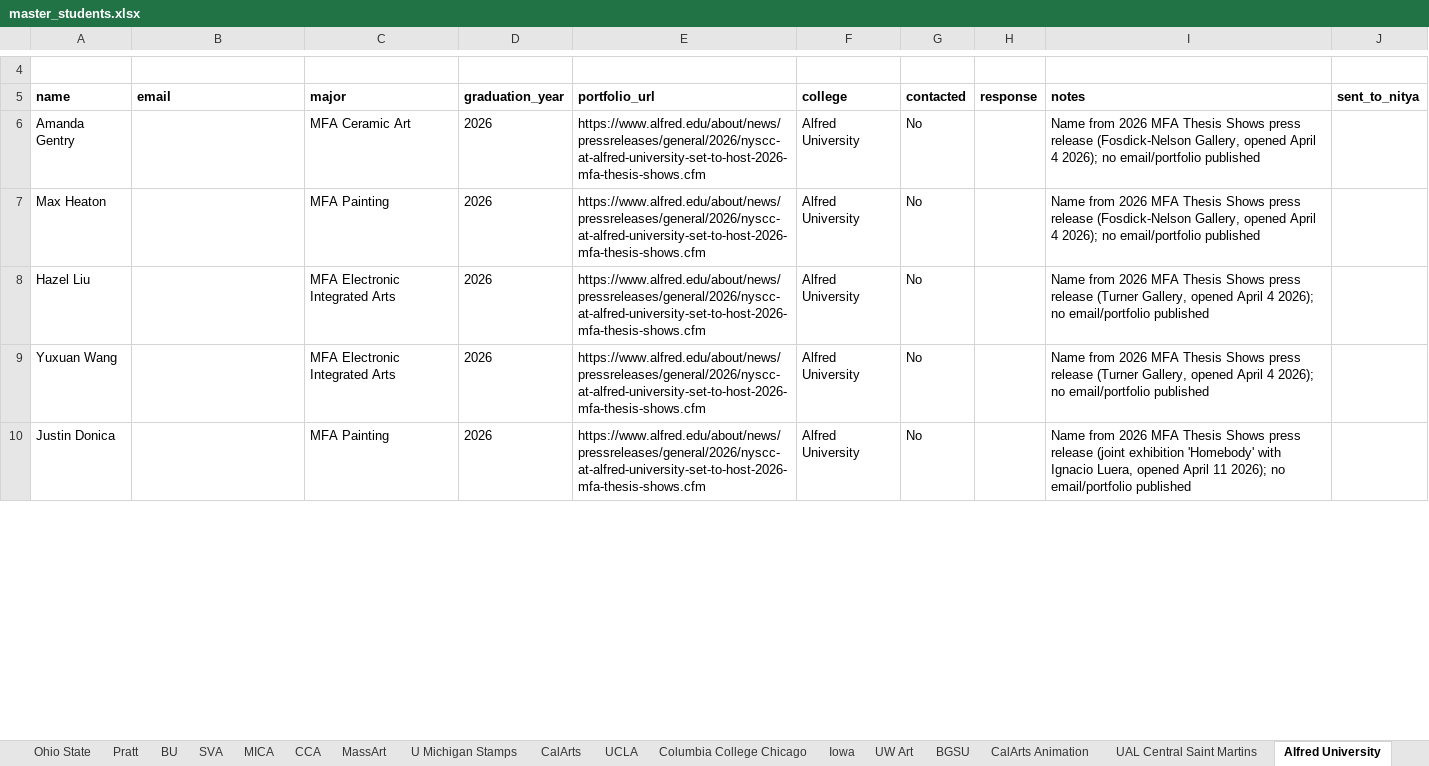
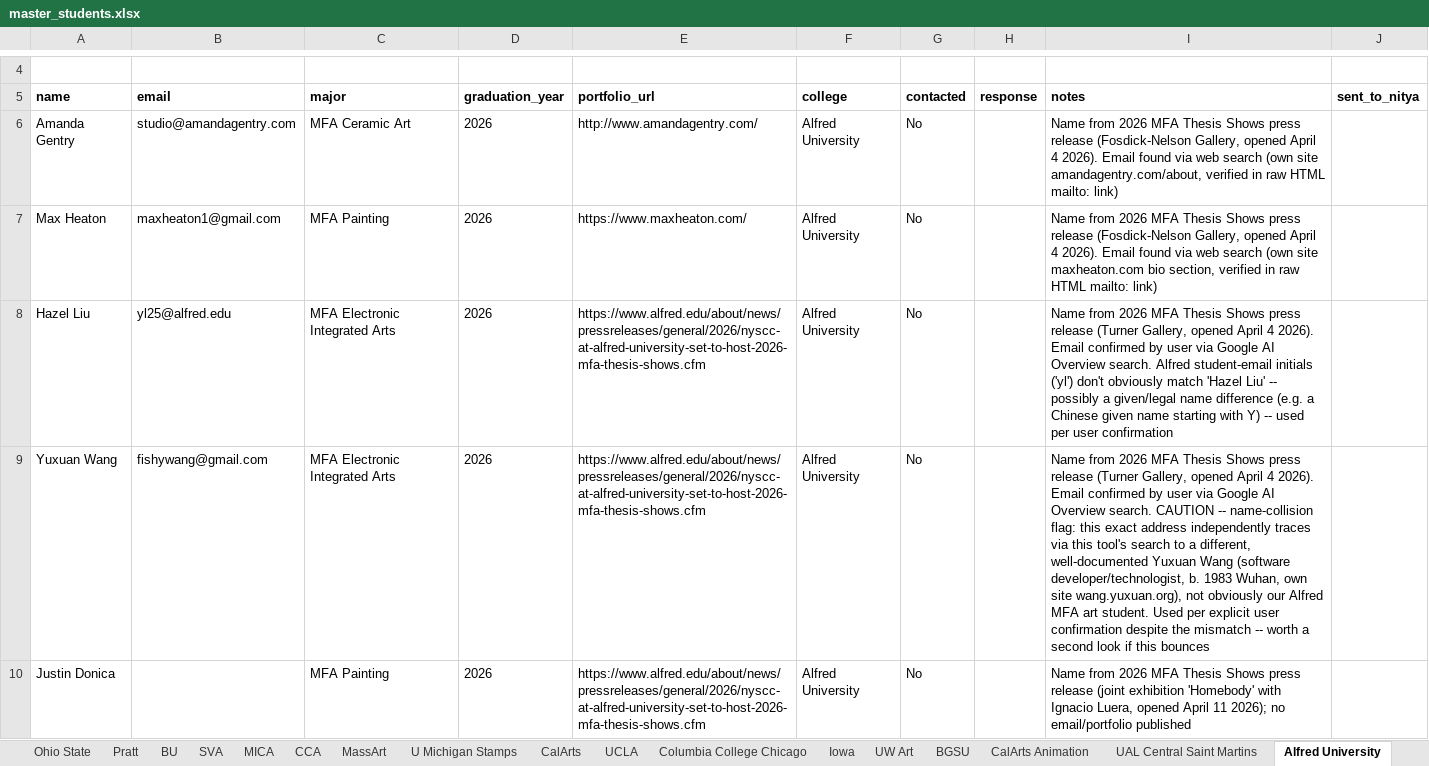
Before and after one commit to fufuman/opportunities-hub-scraper, an Excel workbook: Dezi Art Prize Student Data Scraping/master_students.xlsx, sheet Alfred University, drawn as a sheet; only a part is shown, gaps mark what is left out; values as stored, in another font and other column widths than the file's, no borders; the diff covers the shown part only; the diff names each change by its address in the sheet, - before the commit and + after, or states it on an @@ line.

```diff
--- a/Dezi Art Prize Student Data Scraping/master_students.xlsx (sheet Alfred University)
+++ b/Dezi Art Prize Student Data Scraping/master_students.xlsx (sheet Alfred University)
-B6 (email): (empty)
+B6 (email): studio@amandagentry.com
-E6 (portfolio_url): https://www.alfred.edu/about/news/pressreleases/general/2026/nyscc-at-alfred-university-set-to-host-2026-mfa-thesis-shows.cfm
+E6 (portfolio_url): http://www.amandagentry.com/
-I6 (notes): …April 4 2026); no email/portfolio published
+I6 (notes): …April 4 2026). Email found via web search (own site amandagentry.com/about, verified in raw HTML mailto: link)
-B7 (email): (empty)
+B7 (email): maxheaton1@gmail.com
-E7 (portfolio_url): https://www.alfred.edu/about/news/pressreleases/general/2026/nyscc-at-alfred-university-set-to-host-2026-mfa-thesis-shows.cfm
+E7 (portfolio_url): https://www.maxheaton.com/
-I7 (notes): …April 4 2026); no email/portfolio published
+I7 (notes): …April 4 2026). Email found via web search (own site maxheaton.com bio section, verified in raw HTML mailto: link)
-B8 (email): (empty)
+B8 (email): yl25@alfred.edu
-I8 (notes): …April 4 2026); no email/portfolio published
+I8 (notes): …April 4 2026). Email confirmed by user via Google AI Overview search. Alfred student-email initials ('yl') don't obviously match 'Hazel Liu' -- possibly a given/legal name difference (e.g. a Chinese given name starting with Y) -- used per user confirmation
-B9 (email): (empty)
+B9 (email): fishywang@gmail.com
-I9 (notes): …April 4 2026); no email/portfolio published
+I9 (notes): …April 4 2026). Email confirmed by user via Google AI Overview search. CAUTION -- name-collision flag: this exact address independently traces via this tool's search to a different, well-documented Yuxuan Wang (software developer/technologist, b. 1983 Wuhan, own site wang.yuxuan.org), not obviously our Alfred MFA art student. Used per explicit user confirmation despite the mismatch -- worth a second look if this bounces
```
Also changed, not shown: 14 edited cells elsewhere in this sheet, sheet Cornell, sheet UT Austin, sheet Cooper Union, Dezi Art Prize Student Data Scraping/master_students_no_email.xlsx, Dezi Art Prize Student Data Scraping/master_students_with_email.xlsx, 7 other files.
